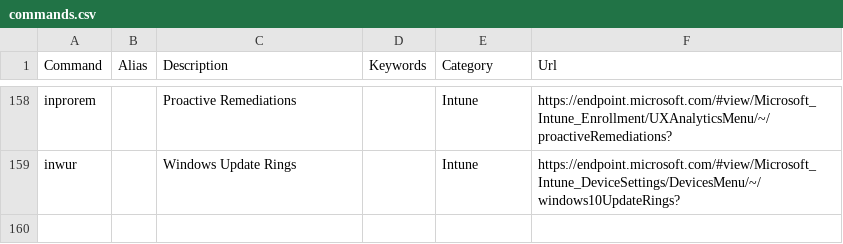
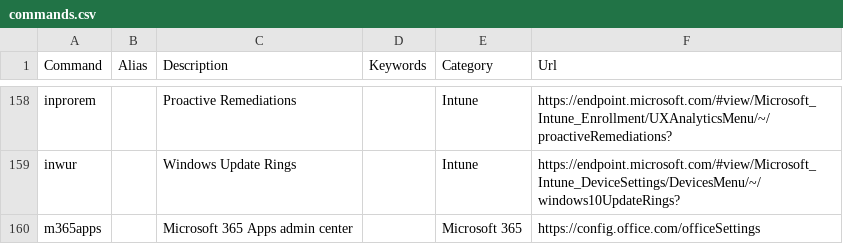
Before and after one commit to merill/cmd, a CSV file: website/config/commands.csv, drawn as a sheet; only a part is shown, gaps mark what is left out; the diff names each change by its address in the sheet, - before the commit and + after, or states it on an @@ line.

Commit message:
Adding M365 Apps Admin Center

```diff
--- a/website/config/commands.csv
+++ b/website/config/commands.csv
+row 160: m365apps |  | Microsoft 365 Apps admin center |  | Microsoft 365 | https://config.office.com/officeSettings
```
